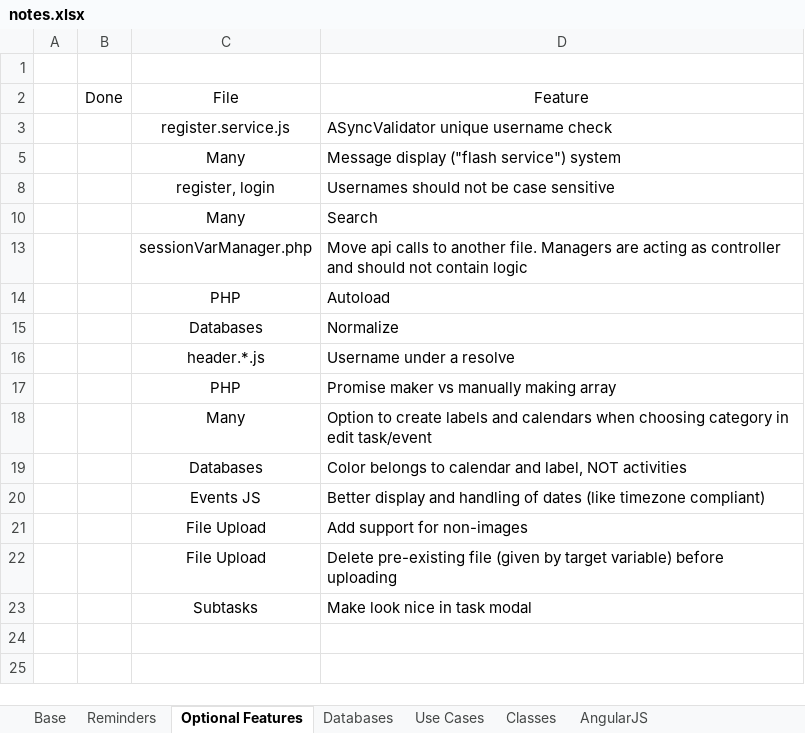
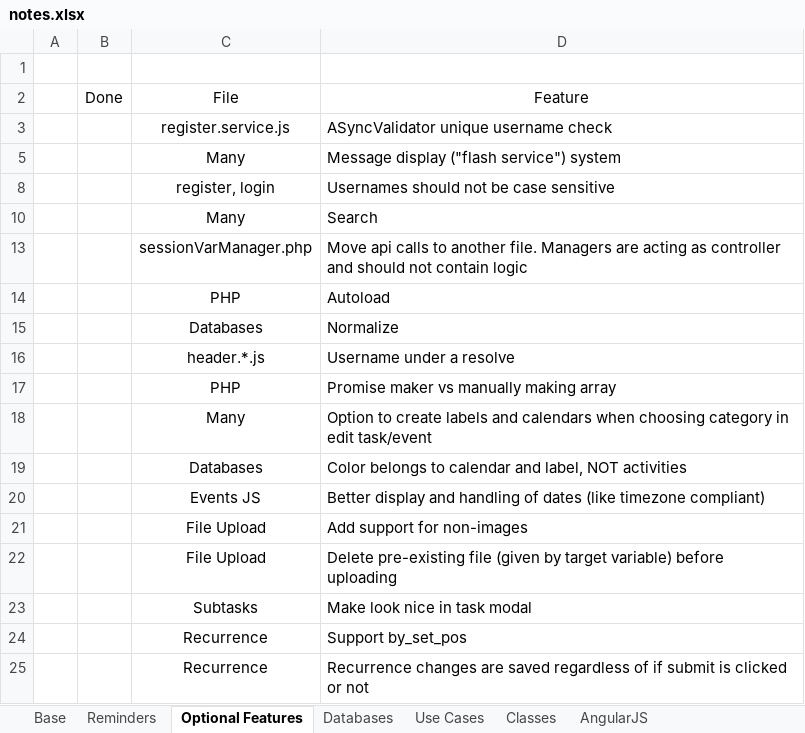
Before and after one commit to dtrepani/cs480, an Excel workbook: doc/notes.xlsx, sheet Optional Features, drawn as a sheet; values as stored, in another font and other column widths than the file's, no borders; charts and pictures and conditional formats and table styles not drawn; the diff names each change by its address in the sheet, - before the commit and + after, or states it on an @@ line.

```diff
--- a/doc/notes.xlsx (sheet Optional Features)
+++ b/doc/notes.xlsx (sheet Optional Features)
+row 24:  |  | Recurrence | Support by_set_pos
+row 25:  |  | Recurrence | Recurrence changes are saved regardless of if submit is clicked or not
```
Also changed, not shown: sheet Base, sheet Databases, 39 other files.
